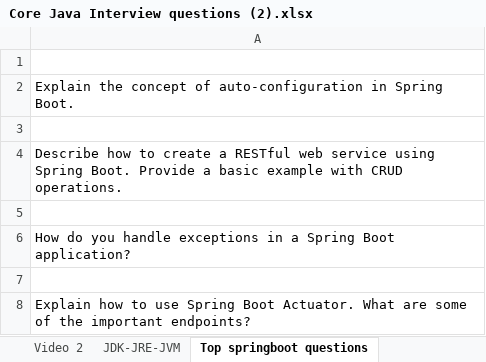
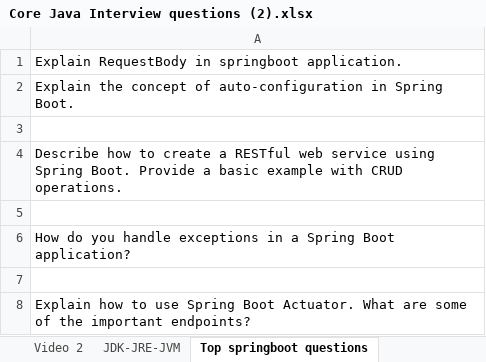
Before and after one commit to ravindrasiddavatam/corejava-questions, an Excel workbook: Core Java Interview questions (2).xlsx, sheet Top springboot questions, drawn as a sheet; only a part is shown; values as stored, in another font and other column widths than the file's, no borders; the diff names each change by its address in the sheet, - before the commit and + after, or states it on an @@ line.

Commit message:
updated

```diff
--- a/Core Java Interview questions (2).xlsx (sheet Top springboot questions)
+++ b/Core Java Interview questions (2).xlsx (sheet Top springboot questions)
-A1: (empty)
+A1: Explain RequestBody in springboot application.
```
